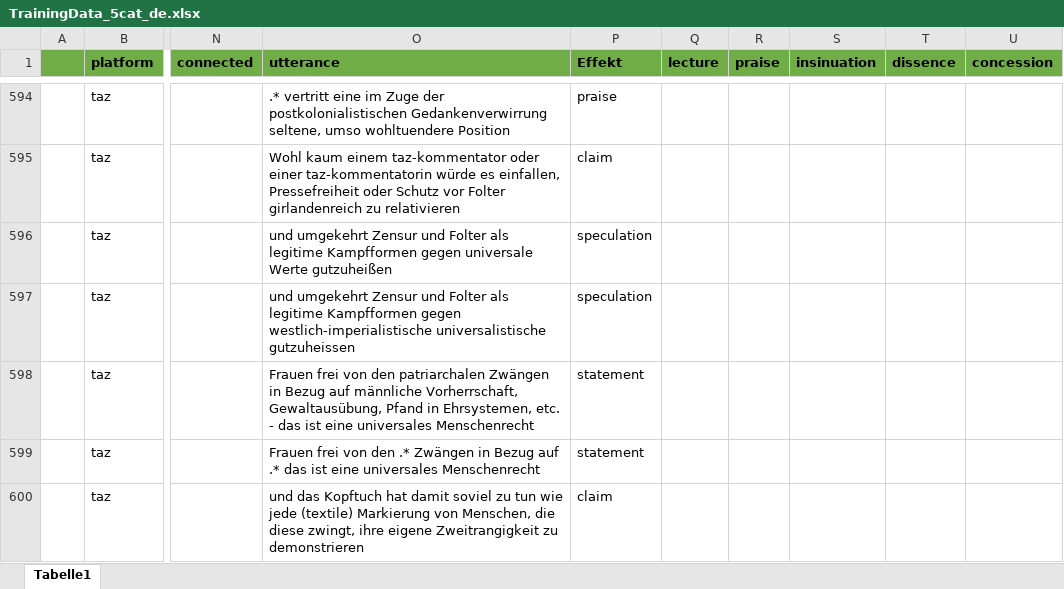
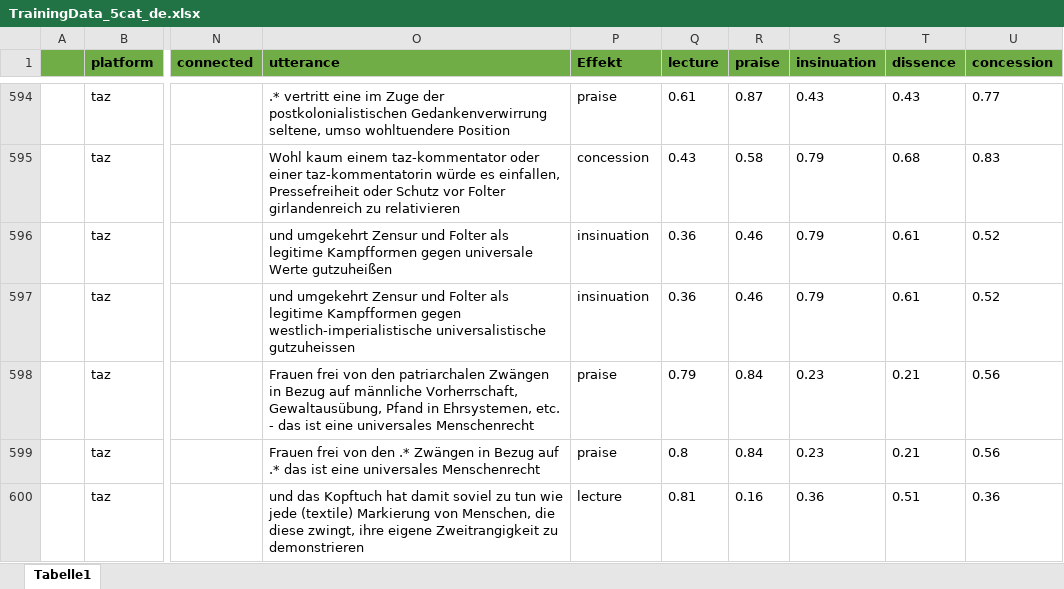
Before and after one commit to RegexoseOld/SmallData, an Excel workbook: backend/model_data/TrainingData_5cat_de.xlsx, sheet Tabelle1, drawn as a sheet; only a part is shown, gaps mark what is left out; values as stored, in another font and other column widths than the file's, no borders; the diff covers the shown part only; the diff names each change by its address in the sheet, - before the commit and + after, or states it on an @@ line.

```diff
--- a/backend/model_data/TrainingData_5cat_de.xlsx (sheet Tabelle1)
+++ b/backend/model_data/TrainingData_5cat_de.xlsx (sheet Tabelle1)
-Q594 (lecture): (empty)
+Q594 (lecture): 0.61
-R594 (praise): (empty)
+R594 (praise): 0.87
-S594 (insinuation): (empty)
+S594 (insinuation): 0.43
-T594 (dissence): (empty)
+T594 (dissence): 0.43
-U594 (concession): (empty)
+U594 (concession): 0.77
-P595 (Effekt): claim
+P595 (Effekt): concession
-Q595 (lecture): (empty)
+Q595 (lecture): 0.43
-R595 (praise): (empty)
+R595 (praise): 0.58
-S595:S597 (insinuation): (empty)
+S595:S597 (insinuation): 0.79
-T595 (dissence): (empty)
+T595 (dissence): 0.68
-U595 (concession): (empty)
+U595 (concession): 0.83
-P596:P597 (Effekt): speculation
+P596:P597 (Effekt): insinuation
-Q596:Q597 (lecture): (empty)
+Q596:Q597 (lecture): 0.36
-R596:R597 (praise): (empty)
+R596:R597 (praise): 0.46
-T596:T597 (dissence): (empty)
+T596:T597 (dissence): 0.61
-U596:U597 (concession): (empty)
+U596:U597 (concession): 0.52
-P598:P599 (Effekt): statement
+P598:P599 (Effekt): praise
-Q598 (lecture): (empty)
+Q598 (lecture): 0.79
-R598:R599 (praise): (empty)
+R598:R599 (praise): 0.84
-S598:S599 (insinuation): (empty)
+S598:S599 (insinuation): 0.23
-T598:T599 (dissence): (empty)
+T598:T599 (dissence): 0.21
-U598:U599 (concession): (empty)
+U598:U599 (concession): 0.56
-Q599 (lecture): (empty)
+Q599 (lecture): 0.8
-P600 (Effekt): claim
+P600 (Effekt): lecture
-Q600 (lecture): (empty)
+Q600 (lecture): 0.81
-R600 (praise): (empty)
+R600 (praise): 0.16
-S600 (insinuation): (empty)
+S600 (insinuation): 0.36
-T600 (dissence): (empty)
+T600 (dissence): 0.51
-U600 (concession): (empty)
+U600 (concession): 0.36
```
Also changed, not shown: 3 removed rows and 405 edited cells elsewhere in this sheet, 1 other file.
